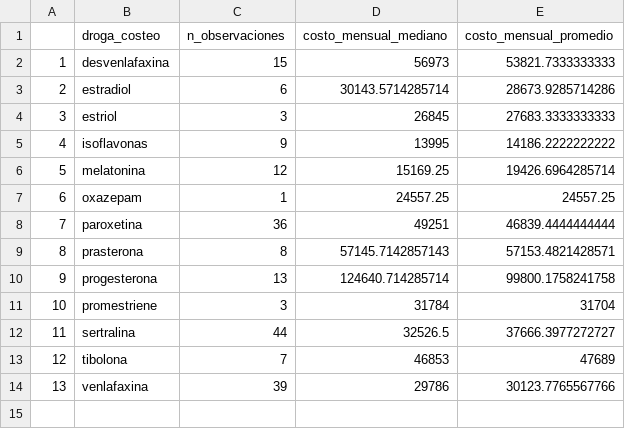
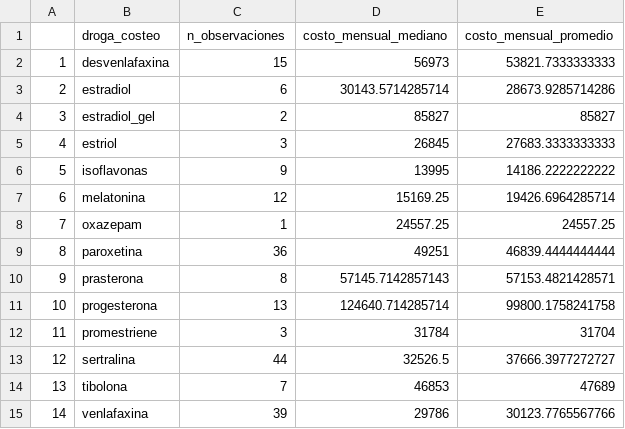
Before and after one commit to Ecofeminita/EcoFemiData, a CSV file: MenstruAccion/calcu-M/insumos/preciosMED.csv, drawn as a sheet; addresses are those after the commit; the diff names each change by its address in the sheet, - before the commit and + after, or states it on an @@ line.

Commit message:
agregamos selector de organizacion, protectores de incontinencia, precio de copas y dividimos la ultima pregunta de la encuesta en dos

```diff
--- a/MenstruAccion/calcu-M/insumos/preciosMED.csv
+++ b/MenstruAccion/calcu-M/insumos/preciosMED.csv
+row 4: 3 | estradiol_gel | 2 | 85827 | 85827
@@ column A renumbered from row 5 down @@
```
Also changed, not shown: 4 other files.
